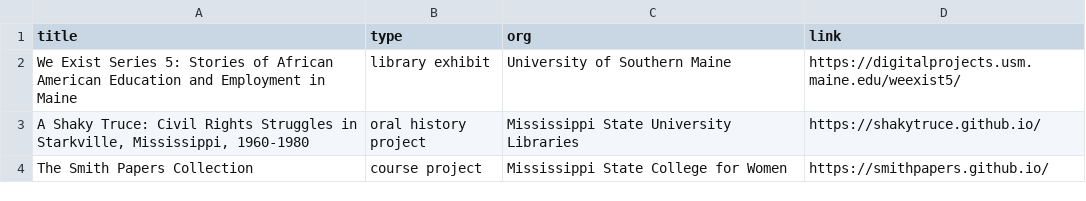
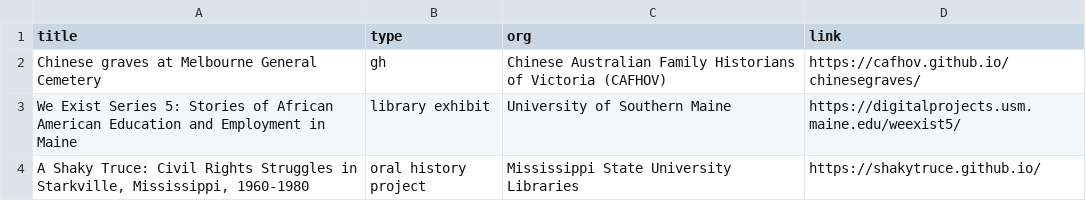
Before and after one commit to CollectionBuilder/collectionbuilder.github.io, a CSV file: _data/cb-in-wild.csv, drawn as a sheet; only a part is shown; the shorter side is filled out with more unchanged rows.

Commit message:
new wild entry

```diff
--- a/_data/cb-in-wild.csv
+++ b/_data/cb-in-wild.csv
@@ -1,2 +1,3 @@
 title,type,org,link
+Chinese graves at Melbourne General Cemetery,gh,Chinese Australian Family Historians of Victoria (CAFHOV),https://cafhov.github.io/chinesegraves/
 We Exist Series 5: Stories of African American Education and Employment in Maine,library exhibit,University of Southern Maine,https://digitalprojects.usm.maine.edu/weexist5/
```
